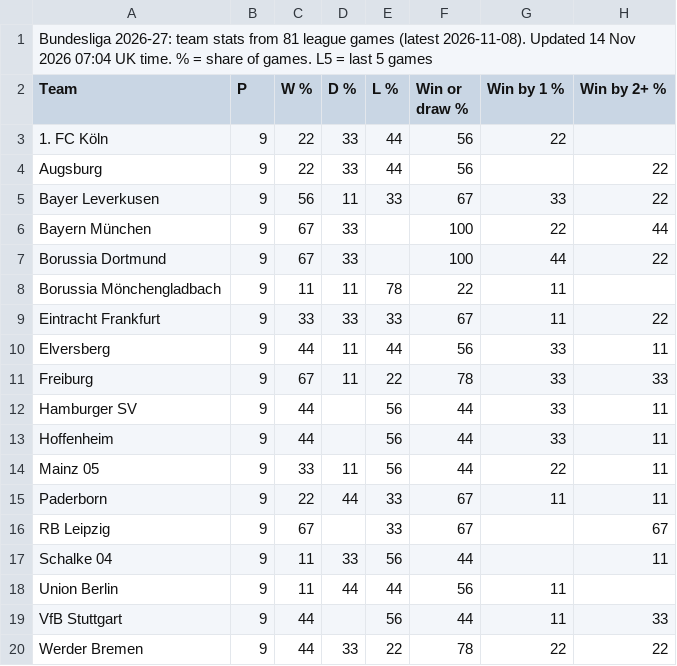
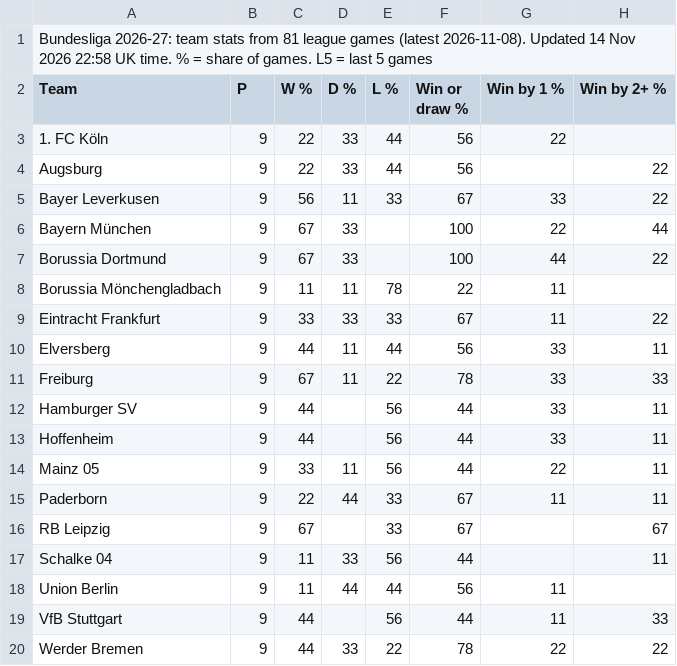
Before and after one commit to 7wilite7/Football-Stats, a CSV file: out/BUNDESLIGA_teams.csv, drawn as a sheet; only a part is shown; the diff names each change by its address in the sheet, - before the commit and + after, or states it on an @@ line.

```diff
--- a/out/BUNDESLIGA_teams.csv
+++ b/out/BUNDESLIGA_teams.csv
-A1 (Team): …Nov 2026 07:04 UK time.…
+A1 (Team): …Nov 2026 22:58 UK time.…
```
Also changed, not shown: out/ALL_PICKS.csv, out/BUNDESLIGA_players.csv, 35 other files.
